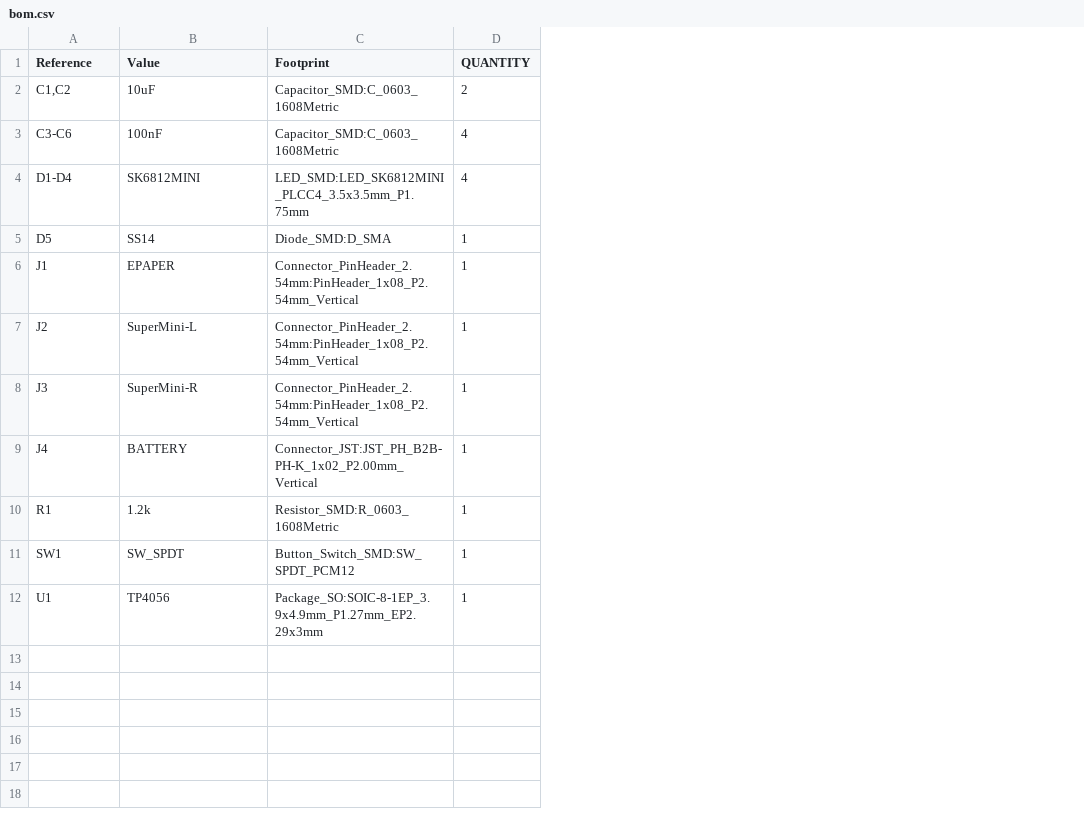
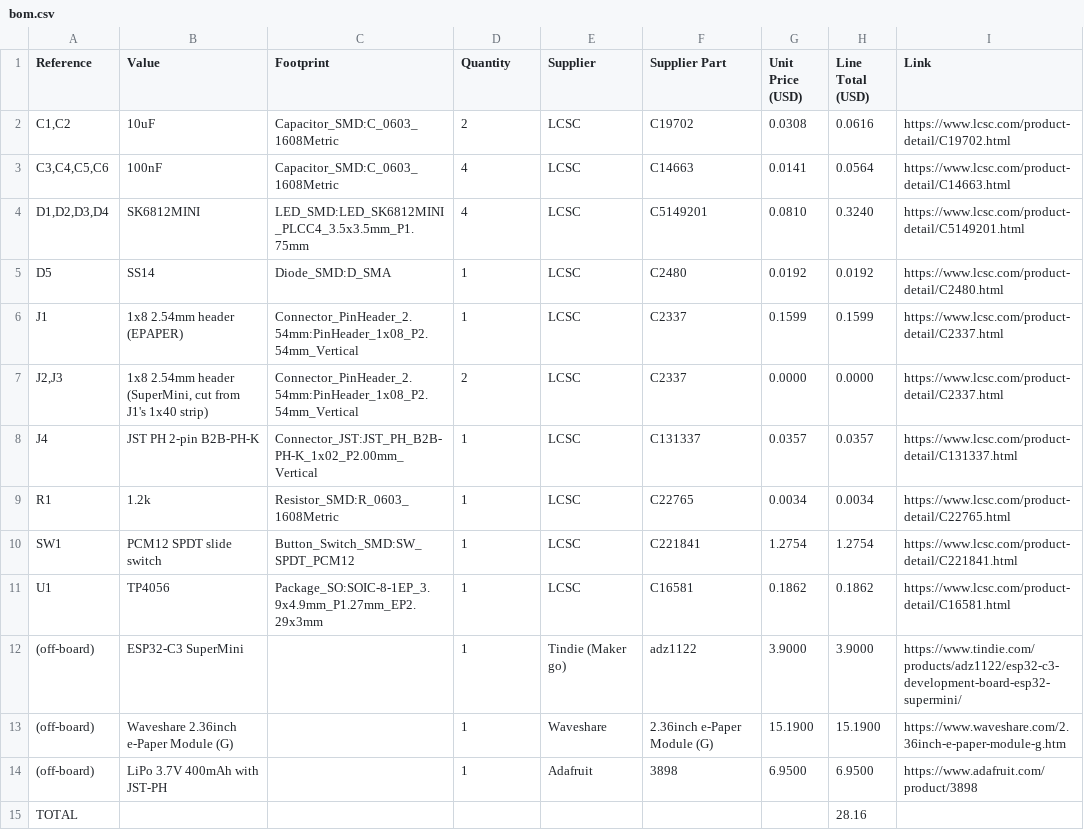
Before and after one commit to Riyu-D1/PCB-Keychain, a CSV file: bom.csv, drawn as a sheet; removed rows and columns are numbered as before the commit, all else as after; the diff names each change by its address in the sheet, - before the commit and + after, or states it on an @@ line.

Commit message:
Add prices to BOM

```diff
--- a/bom.csv
+++ b/bom.csv
+column E (Supplier), rows 2-6: all LCSC; rows 8-11: all LCSC
+column F (Supplier Part), rows 2-6: C19702 | C14663 | C5149201 | C2480 | C2337; rows 8-11: C131337 | C22765 | C221841 | C16581
+column G (Unit Price (USD)), rows 2-6: 0.0308 | 0.0141 | 0.0810 | 0.0192 | 0.1599; rows 8-11: 0.0357 | 0.0034 | 1.2754 | 0.1862
+column H (Line Total (USD)), rows 2-6: 0.0616 | 0.0564 | 0.3240 | 0.0192 | 0.1599; rows 8-11: 0.0357 | 0.0034 | 1.2754 | 0.1862
+column I (Link), rows 2-6: https://www.lcsc.com/product-detail/C19702.html | https://www.lcsc.com/product-detail/C14663.html | https://www.lcsc.com/product-detail/C5149201.html | https://www.lcsc.com/product-detail/C2480.html | https://www.lcsc.com/product-detail/C2337.html; rows 8-11: https://www.lcsc.com/product-detail/C131337.html | https://www.lcsc.com/product-detail/C22765.html | https://www.lcsc.com/product-detail/C221841.html | https://www.lcsc.com/product-detail/C16581.html
-D1: QUANTITY
+D1: Quantity
-A3 (Reference): C3-C6
+A3 (Reference): C3,C4,C5,C6
-A4 (Reference): D1-D4
+A4 (Reference): D1,D2,D3,D4
-B6 (Value): EPAPER
+B6 (Value): 1x8 2.54mm header (EPAPER)
-row 7: J2 | SuperMini-L | Connector_PinHeader_2.54mm:PinHeader_1x08_P2.54mm_Vertical | 1
-row 8: J3 | SuperMini-R | Connector_PinHeader_2.54mm:PinHeader_1x08_P2.54mm_Vertical | 1
+row 7: J2,J3 | 1x8 2.54mm header (SuperMini, cut from J1's 1x40 strip) | Connector_PinHeader_2.54mm:PinHeader_1x08_P2.54mm_Vertical | 2 | LCSC | C2337 | 0.0000 | 0.0000 | https://www.lcsc.com/product-detail/C2337.html
-B8 (Value): BATTERY
+B8 (Value): JST PH 2-pin B2B-PH-K
-B10 (Value): SW_SPDT
+B10 (Value): PCM12 SPDT slide switch
+row 12: (off-board) | ESP32-C3 SuperMini |  | 1 | Tindie (Maker go) | adz1122 | 3.9000 | 3.9000 | https://www.tindie.com/products/adz1122/esp32-c3-development-board-esp32-supermini/
+row 13: (off-board) | Waveshare 2.36inch e-Paper Module (G) |  | 1 | Waveshare | 2.36inch e-Paper Module (G) | 15.1900 | 15.1900 | https://www.waveshare.com/2.36inch-e-paper-module-g.htm
+row 14: (off-board) | LiPo 3.7V 400mAh with JST-PH |  | 1 | Adafruit | 3898 | 6.9500 | 6.9500 | https://www.adafruit.com/product/3898
+row 15: TOTAL |  |  |  |  |  |  | 28.16
```
Also changed, not shown: 1 other file.
